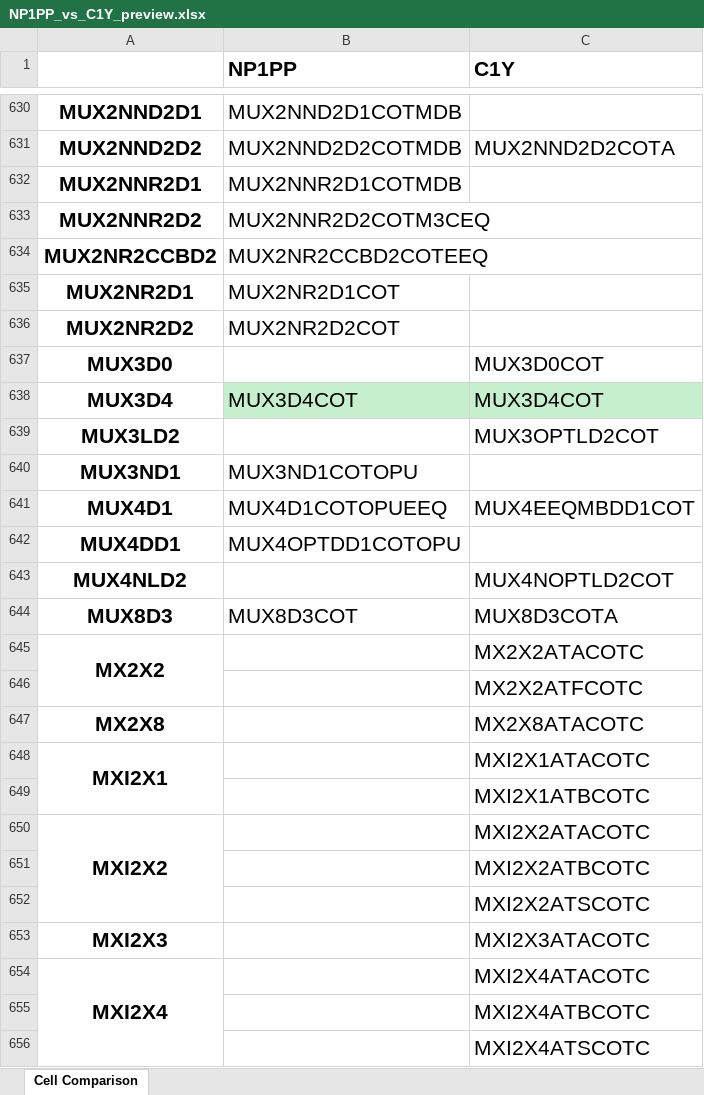
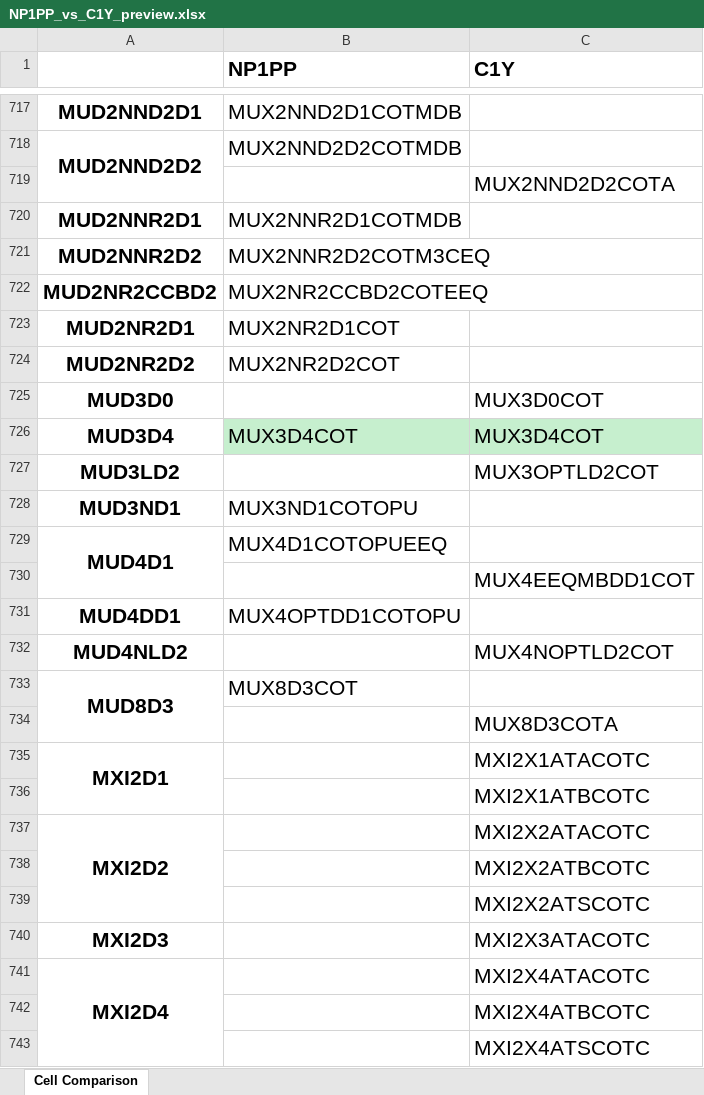
Before and after one commit to EsaLongs/lib-cell-compare, an Excel workbook: preview/NP1PP_vs_C1Y_preview.xlsx, sheet Cell Comparison, drawn as a sheet; only a part is shown, gaps mark what is left out; values as stored, in another font and other column widths than the file's, no borders; removed rows and columns are numbered as before the commit, all else as after; the diff covers the shown part only; the diff names each change by its address in the sheet, - before the commit and + after, or states it on an @@ line.

```diff
--- a/preview/NP1PP_vs_C1Y_preview.xlsx (sheet Cell Comparison)
+++ b/preview/NP1PP_vs_C1Y_preview.xlsx (sheet Cell Comparison)
-A717: MUX2NND2D1
+A717: MUD2NND2D1
-A718: MUX2NND2D2
+A718: MUD2NND2D2
+A718:A719 merged
-C718 (C1Y): MUX2NND2D2COTA
+C718 (C1Y): (empty)
+row 719:  |  | MUX2NND2D2COTA
-A720: MUX2NNR2D1
+A720: MUD2NNR2D1
-A721: MUX2NNR2D2
+A721: MUD2NNR2D2
-A722: MUX2NR2CCBD2
+A722: MUD2NR2CCBD2
-A723: MUX2NR2D1
+A723: MUD2NR2D1
-A724: MUX2NR2D2
+A724: MUD2NR2D2
-A725: MUX3D0
+A725: MUD3D0
-A726: MUX3D4
+A726: MUD3D4
-A727: MUX3LD2
+A727: MUD3LD2
-A728: MUX3ND1
+A728: MUD3ND1
-row 641: MUX4D1 | MUX4D1COTOPUEEQ | MUX4EEQMBDD1COT
+row 729: MUD4D1 | MUX4D1COTOPUEEQ
+row 730:  |  | MUX4EEQMBDD1COT
-A731: MUX4DD1
+A731: MUD4DD1
-A732: MUX4NLD2
+A732: MUD4NLD2
-row 644: MUX8D3 | MUX8D3COT | MUX8D3COTA
-row 645: MX2X2 |  | MX2X2ATACOTC
+row 733: MUD8D3 | MUX8D3COT
-C734 (C1Y): MX2X2ATFCOTC
+C734 (C1Y): MUX8D3COTA
-row 647: MX2X8 |  | MX2X8ATACOTC
-A735: MXI2X1
+A735: MXI2D1
-A737: MXI2X2
+A737: MXI2D2
-A740: MXI2X3
+A740: MXI2D3
-A741: MXI2X4
+A741: MXI2D4
```
Also changed, not shown: 241 added rows, 87 removed rows, 41 moved rows, 214 edited cells and merged cells elsewhere in this sheet, 2 other files.
